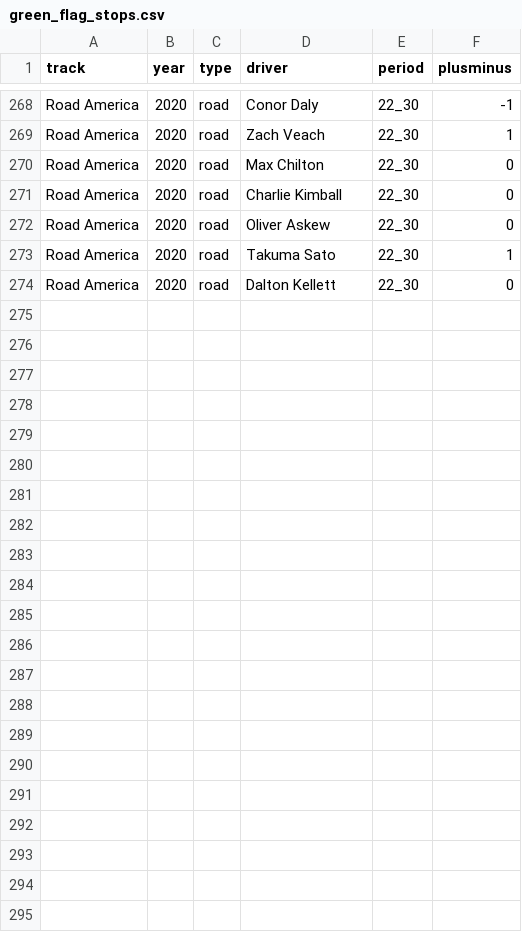
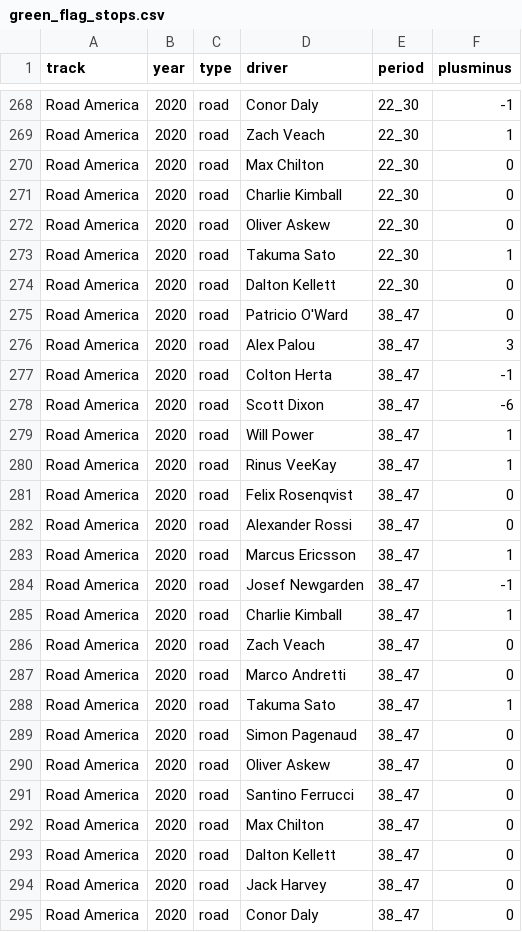
Before and after one commit to drewbennison/thesingleseater, a CSV file: datasets/master_backup/green_flag_stops.csv, drawn as a sheet; only a part is shown, gaps mark what is left out; the diff names each change by its address in the sheet, - before the commit and + after, or states it on an @@ line.

Commit message:
road america 2

```diff
--- a/datasets/master_backup/green_flag_stops.csv
+++ b/datasets/master_backup/green_flag_stops.csv
+row 275: Road America | 2020 | road | Patricio O'Ward | 38_47 | 0
+row 276: Road America | 2020 | road | Alex Palou | 38_47 | 3
+row 277: Road America | 2020 | road | Colton Herta | 38_47 | -1
+row 278: Road America | 2020 | road | Scott Dixon | 38_47 | -6
+row 279: Road America | 2020 | road | Will Power | 38_47 | 1
+row 280: Road America | 2020 | road | Rinus VeeKay | 38_47 | 1
+row 281: Road America | 2020 | road | Felix Rosenqvist | 38_47 | 0
+row 282: Road America | 2020 | road | Alexander Rossi | 38_47 | 0
+row 283: Road America | 2020 | road | Marcus Ericsson | 38_47 | 1
+row 284: Road America | 2020 | road | Josef Newgarden | 38_47 | -1
+row 285: Road America | 2020 | road | Charlie Kimball | 38_47 | 1
+row 286: Road America | 2020 | road | Zach Veach | 38_47 | 0
+row 287: Road America | 2020 | road | Marco Andretti | 38_47 | 0
+row 288: Road America | 2020 | road | Takuma Sato | 38_47 | 1
+row 289: Road America | 2020 | road | Simon Pagenaud | 38_47 | 0
+row 290: Road America | 2020 | road | Oliver Askew | 38_47 | 0
+row 291: Road America | 2020 | road | Santino Ferrucci | 38_47 | 0
+row 292: Road America | 2020 | road | Max Chilton | 38_47 | 0
+row 293: Road America | 2020 | road | Dalton Kellett | 38_47 | 0
+row 294: Road America | 2020 | road | Jack Harvey | 38_47 | 0
+row 295: Road America | 2020 | road | Conor Daly | 38_47 | 0
```
